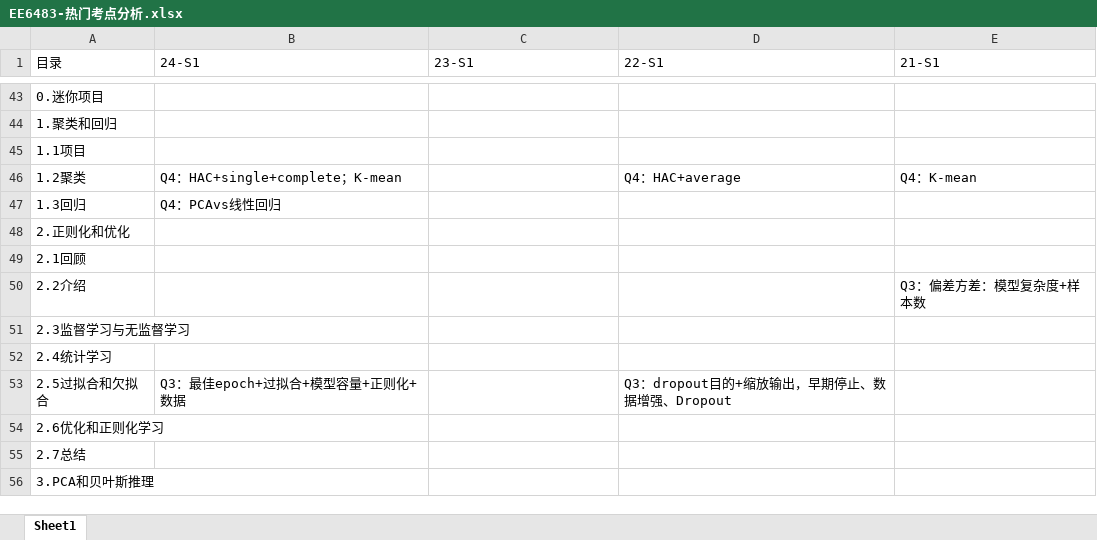
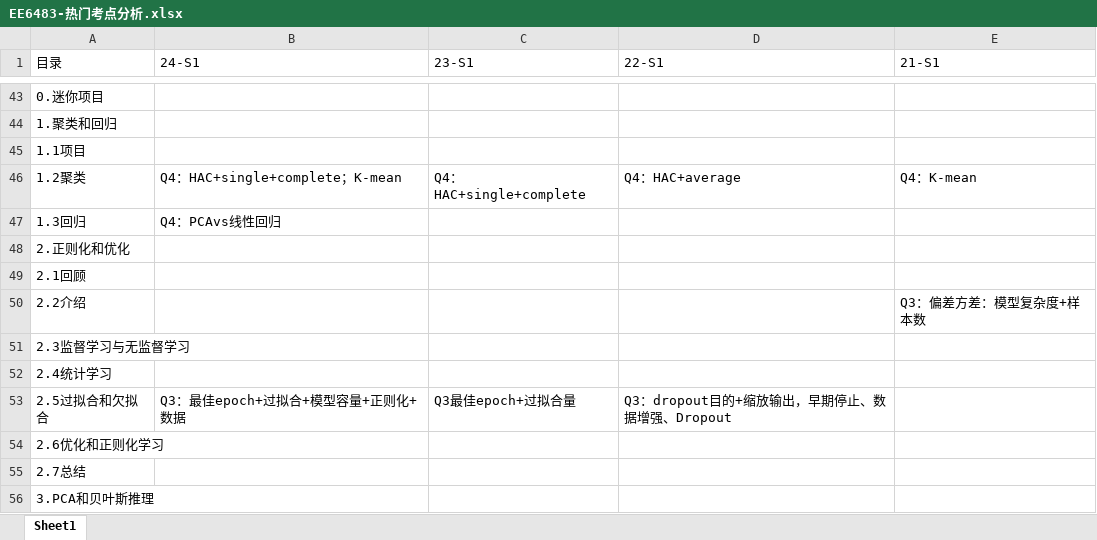
Before and after one commit to freshman2233/EE6483-Artificial-Intelligence-and-Data-Mining, an Excel workbook: 3.Understand/EE6483-热门考点分析.xlsx, sheet Sheet1, drawn as a sheet; only a part is shown, gaps mark what is left out; values as stored, in another font and other column widths than the file's, no cell formats; the diff covers the shown part only; the diff names each change by its address in the sheet, - before the commit and + after, or states it on an @@ line.

```diff
--- a/3.Understand/EE6483-热门考点分析.xlsx (sheet Sheet1)
+++ b/3.Understand/EE6483-热门考点分析.xlsx (sheet Sheet1)
-C46 (23-S1): (empty)
+C46 (23-S1): Q4：HAC+single+complete
-C53 (23-S1): (empty)
+C53 (23-S1): Q3最佳epoch+过拟合量
```
Also changed, not shown: 10 edited cells elsewhere in this sheet, cell formats, 2 other files.
